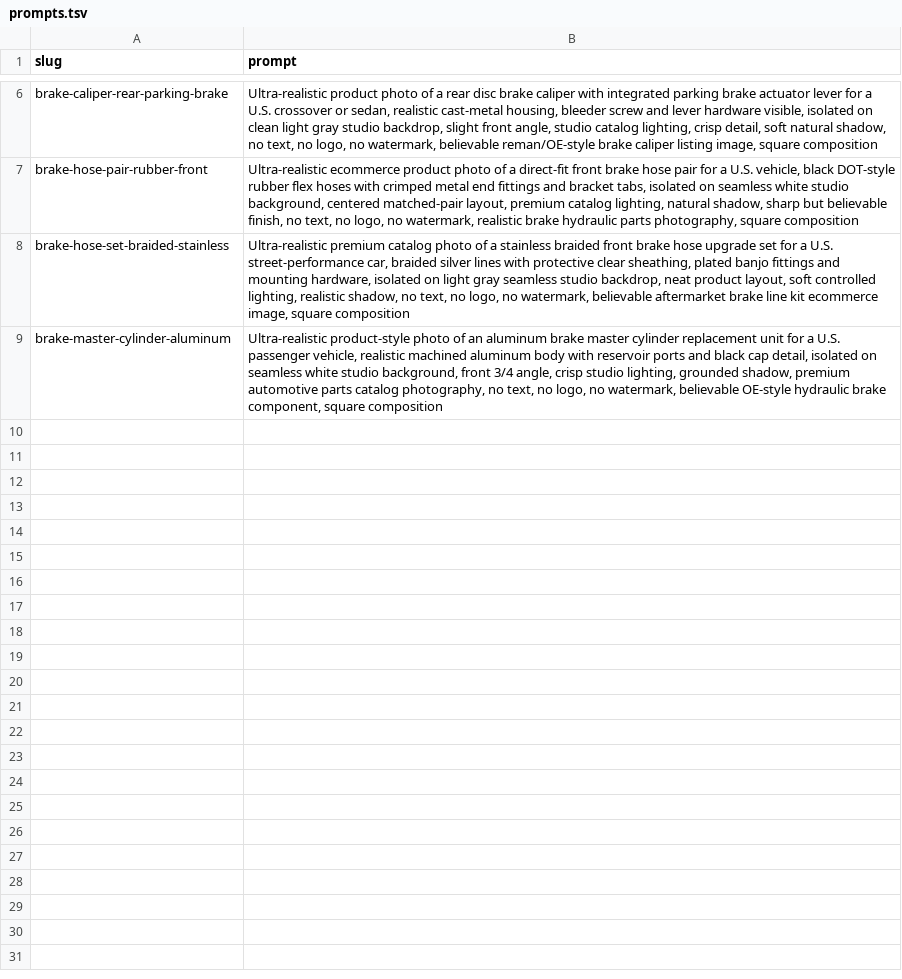
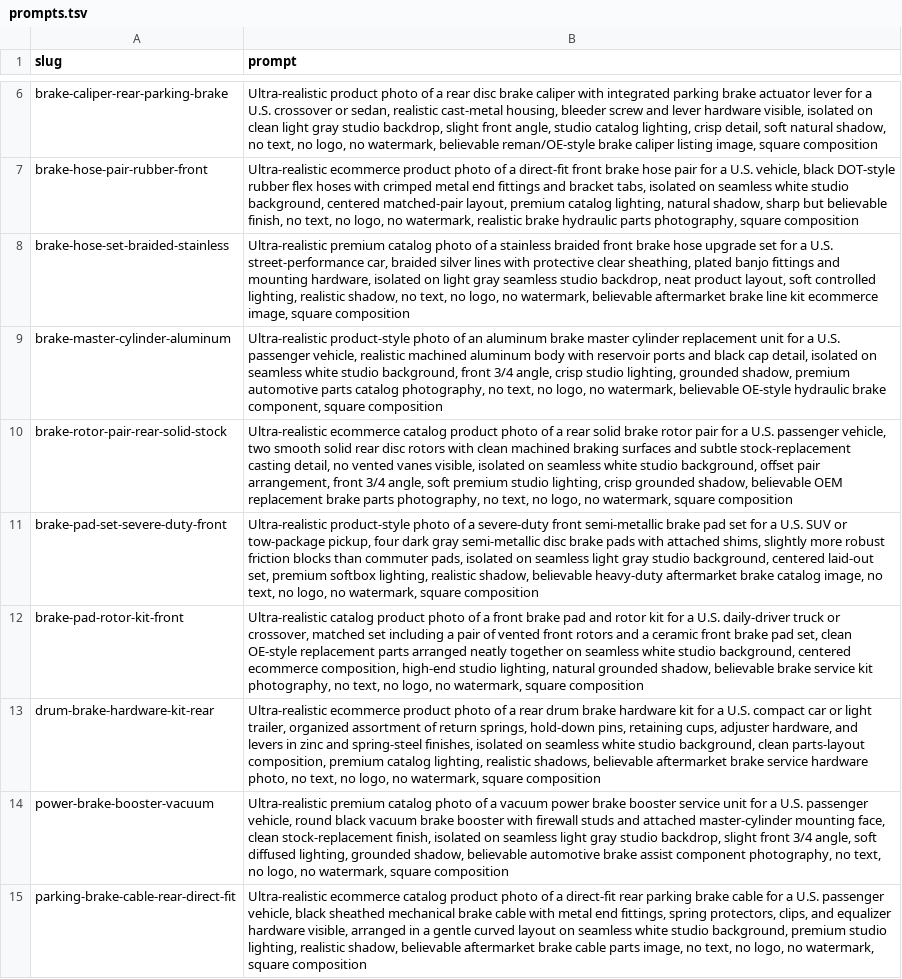
Before and after one commit to Talhakhan-pm/fatman-site, a TSV file: public/fatman-assets/brakes-us-catalog-2026-03-12/prompts.tsv, drawn as a sheet; only a part is shown, gaps mark what is left out; the diff names each change by its address in the sheet, - before the commit and + after, or states it on an @@ line.

Commit message:
Add second brakes asset batch

```diff
--- a/public/fatman-assets/brakes-us-catalog-2026-03-12/prompts.tsv
+++ b/public/fatman-assets/brakes-us-catalog-2026-03-12/prompts.tsv
+row 10: brake-rotor-pair-rear-solid-stock | Ultra-realistic ecommerce catalog product photo of a rear solid brake rotor pair for a U.S. passenger vehicle, two smooth solid rear disc rotors with clean machined braking surfaces and subtle stock-replacement casting detail, no vented vanes visible, isolated on seamless white studio background, offset pair arrangement, front 3/4 angle, soft premium studio lighting, crisp grounded shadow, believable OEM replacement brake parts photography, no text, no logo, no watermark, square composition
+row 11: brake-pad-set-severe-duty-front | Ultra-realistic product-style photo of a severe-duty front semi-metallic brake pad set for a U.S. SUV or tow-package pickup, four dark gray semi-metallic disc brake pads with attached shims, slightly more robust friction blocks than commuter pads, isolated on seamless light gray studio background, centered laid-out set, premium softbox lighting, realistic shadow, believable heavy-duty aftermarket brake catalog image, no text, no logo, no watermark, square composition
+row 12: brake-pad-rotor-kit-front | Ultra-realistic catalog product photo of a front brake pad and rotor kit for a U.S. daily-driver truck or crossover, matched set including a pair of vented front rotors and a ceramic front brake pad set, clean OE-style replacement parts arranged neatly together on seamless white studio background, centered ecommerce composition, high-end studio lighting, natural grounded shadow, believable brake service kit photography, no text, no logo, no watermark, square composition
+row 13: drum-brake-hardware-kit-rear | Ultra-realistic ecommerce product photo of a rear drum brake hardware kit for a U.S. compact car or light trailer, organized assortment of return springs, hold-down pins, retaining cups, adjuster hardware, and levers in zinc and spring-steel finishes, isolated on seamless white studio background, clean parts-layout composition, premium catalog lighting, realistic shadows, believable aftermarket brake service hardware photo, no text, no logo, no watermark, square composition
+row 14: power-brake-booster-vacuum | Ultra-realistic premium catalog photo of a vacuum power brake booster service unit for a U.S. passenger vehicle, round black vacuum brake booster with firewall studs and attached master-cylinder mounting face, clean stock-replacement finish, isolated on seamless light gray studio backdrop, slight front 3/4 angle, soft diffused lighting, grounded shadow, believable automotive brake assist component photography, no text, no logo, no watermark, square composition
+row 15: parking-brake-cable-rear-direct-fit | Ultra-realistic ecommerce catalog product photo of a direct-fit rear parking brake cable for a U.S. passenger vehicle, black sheathed mechanical brake cable with metal end fittings, spring protectors, clips, and equalizer hardware visible, arranged in a gentle curved layout on seamless white studio background, premium studio lighting, realistic shadow, believable aftermarket brake cable parts image, no text, no logo, no watermark, square composition
```
Also changed, not shown: 9 other files.
